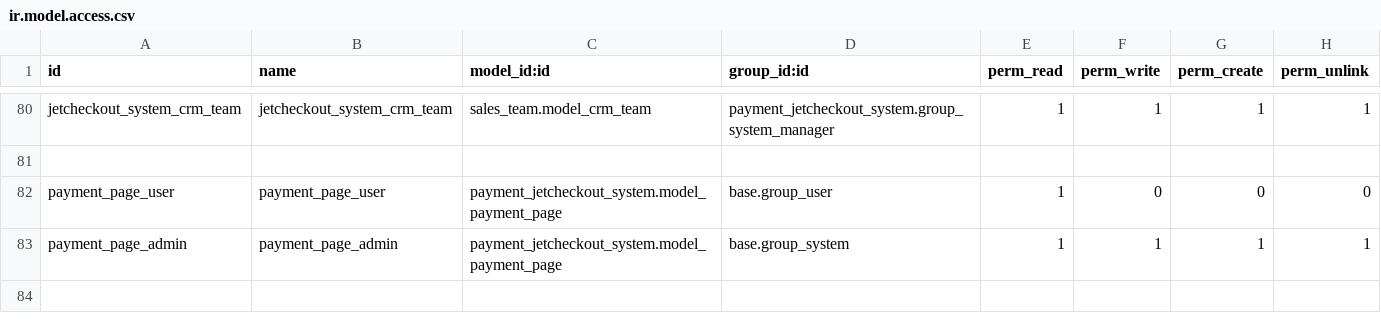
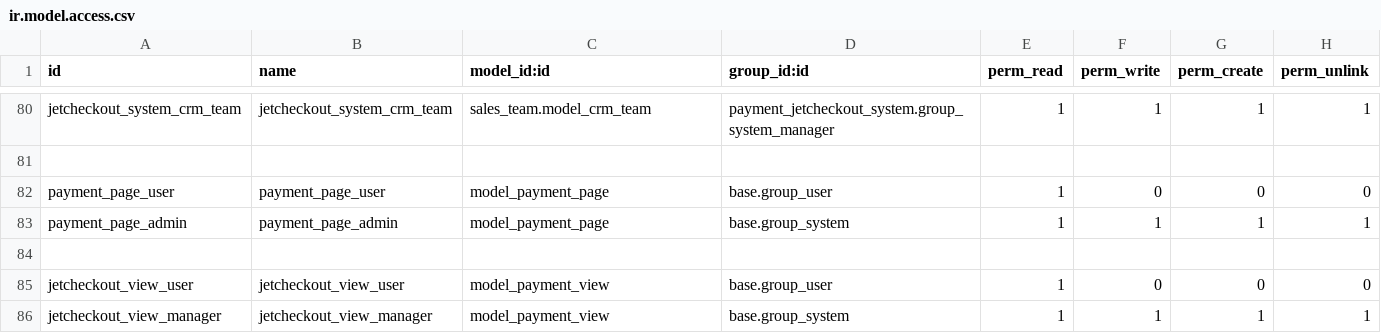
Before and after one commit to projetgrup/Payment-Service, a CSV file: payment_jetcheckout_system/security/ir.model.access.csv, drawn as a sheet; only a part is shown, gaps mark what is left out.

```diff
--- a/payment_jetcheckout_system/security/ir.model.access.csv
+++ b/payment_jetcheckout_system/security/ir.model.access.csv
@@ -81,3 +81,6 @@ jetcheckout_system_crm_team,jetcheckout_system_crm_team,sales_team.model_crm_tea
 
-payment_page_user,payment_page_user,payment_jetcheckout_system.model_payment_page,base.group_user,1,0,0,0
-payment_page_admin,payment_page_admin,payment_jetcheckout_system.model_payment_page,base.group_system,1,1,1,1
+payment_page_user,payment_page_user,model_payment_page,base.group_user,1,0,0,0
+payment_page_admin,payment_page_admin,model_payment_page,base.group_system,1,1,1,1
+
+jetcheckout_view_user,jetcheckout_view_user,model_payment_view,base.group_user,1,0,0,0
+jetcheckout_view_manager,jetcheckout_view_manager,model_payment_view,base.group_system,1,1,1,1
```
Also changed, not shown: 12 other files.
